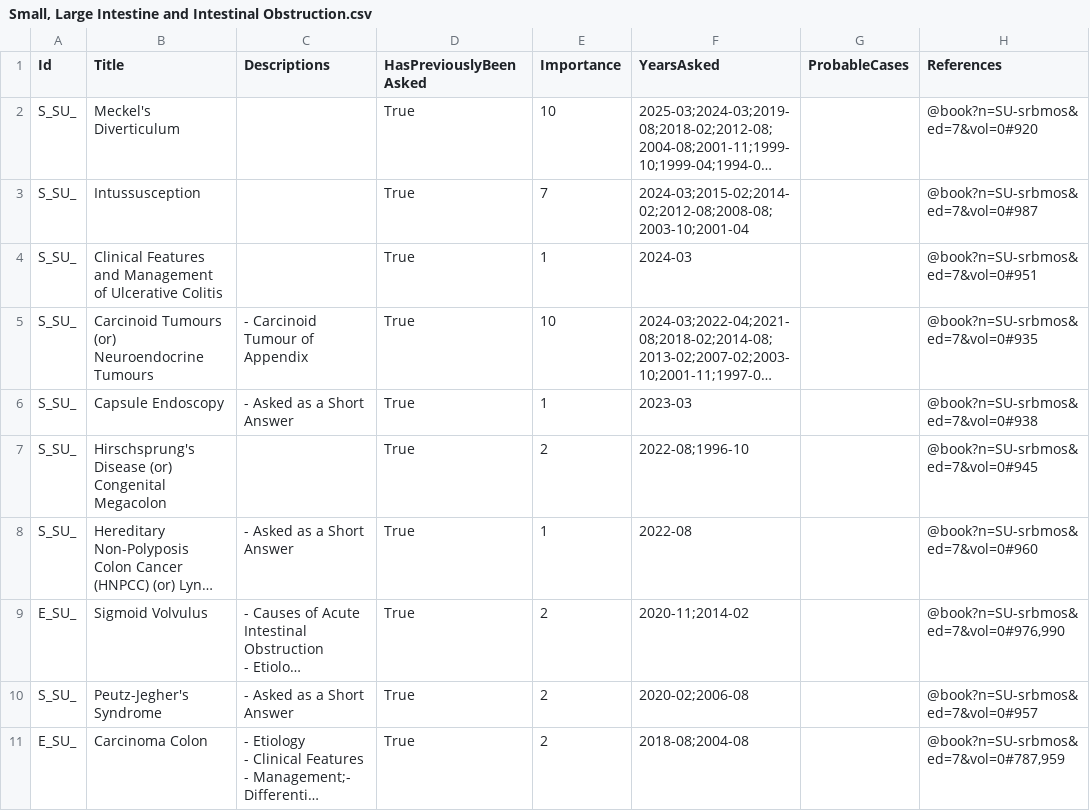
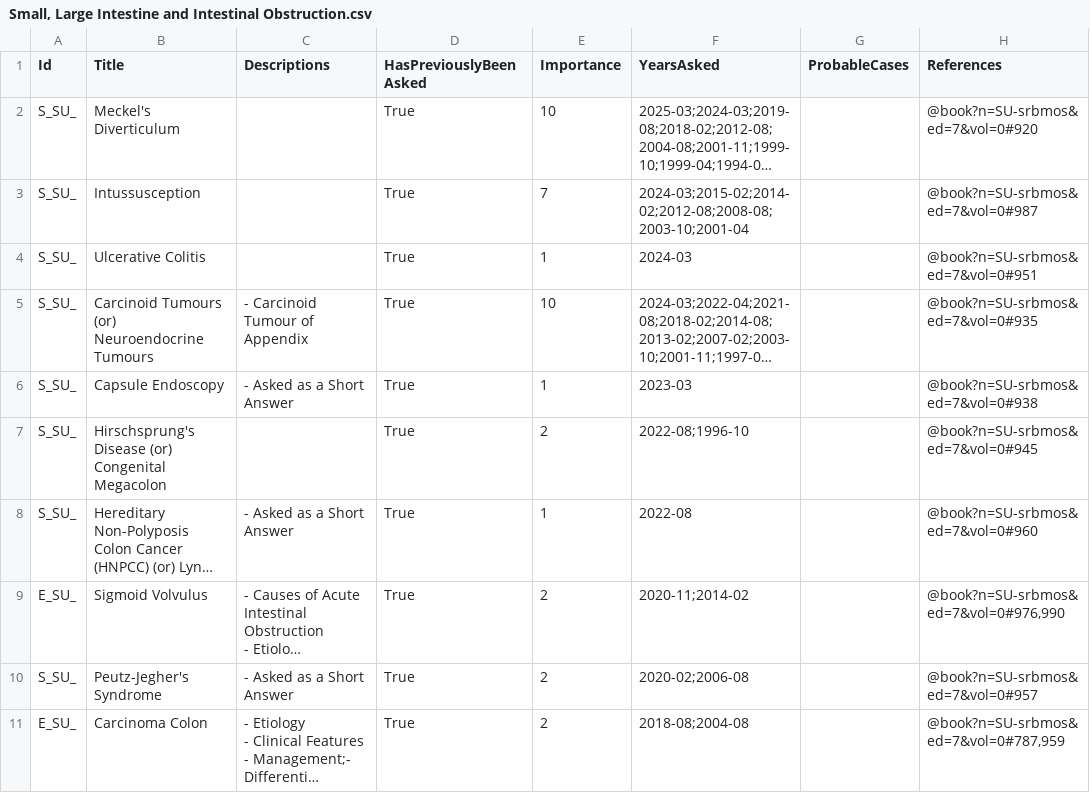
Before and after one commit to symptum/Symptum.Data, a CSV file: resources/Subjects/General Surgery/Question Bank/Paper 0/Small, Large Intestine and Intestinal Obstruction.csv, drawn as a sheet; only a part is shown; long unchanged cells end in …; the diff names each change by its address in the sheet, - before the commit and + after, or states it on an @@ line.

```diff
--- a/resources/Subjects/General Surgery/Question Bank/Paper 0/Small, Large Intestine and Intestinal Obstruction.csv
+++ b/resources/Subjects/General Surgery/Question Bank/Paper 0/Small, Large Intestine and Intestinal Obstruction.csv
-B4 (Title): Clinical Features and Management of Ulcerative Colitis
+B4 (Title): Ulcerative Colitis
```
Also changed, not shown: resources/Subjects/General Surgery/Question Bank/Paper 0/Miscellaneous.csv.
